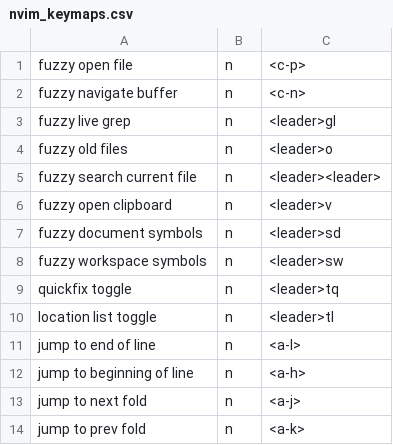
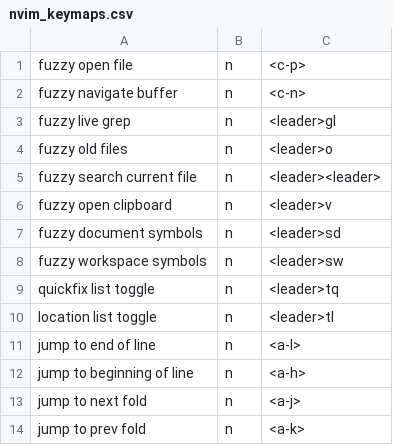
Before and after one commit to pabloariasal/dotfiles, a CSV file: nvim_keymaps.csv, drawn as a sheet; only a part is shown.

```diff
--- a/nvim_keymaps.csv
+++ b/nvim_keymaps.csv
@@ -8,3 +8,3 @@ fuzzy document symbols,n,<leader>sd
 fuzzy workspace symbols,n,<leader>sw
-quickfix toggle,n,<leader>tq
+quickfix list toggle,n,<leader>tq
 location list toggle,n,<leader>tl
```
Also changed, not shown: 1 other file.
